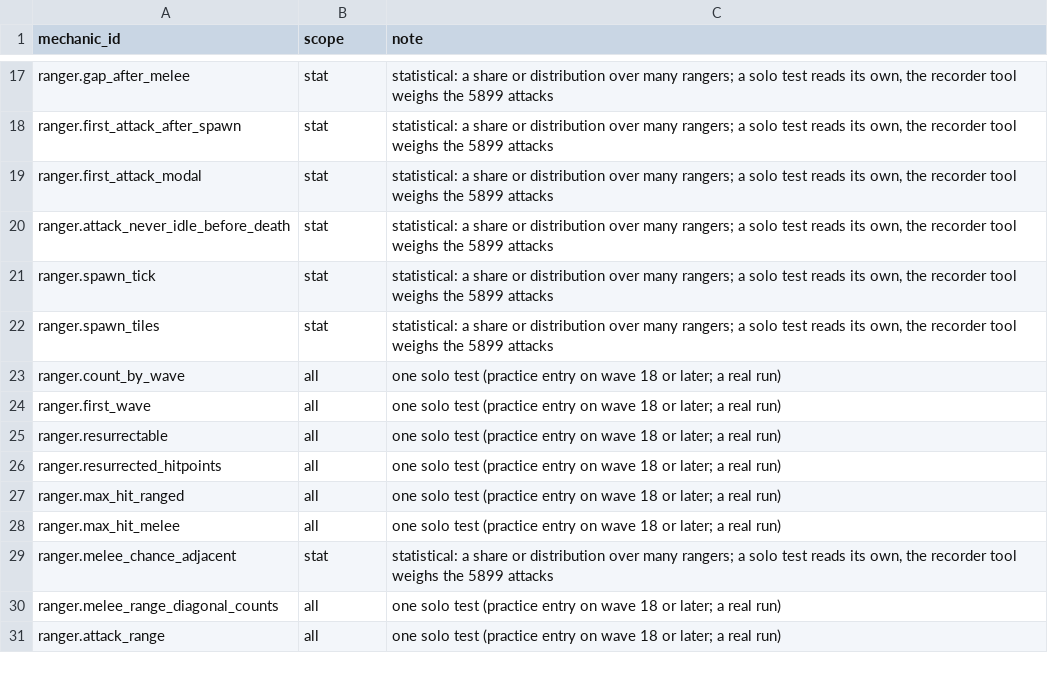
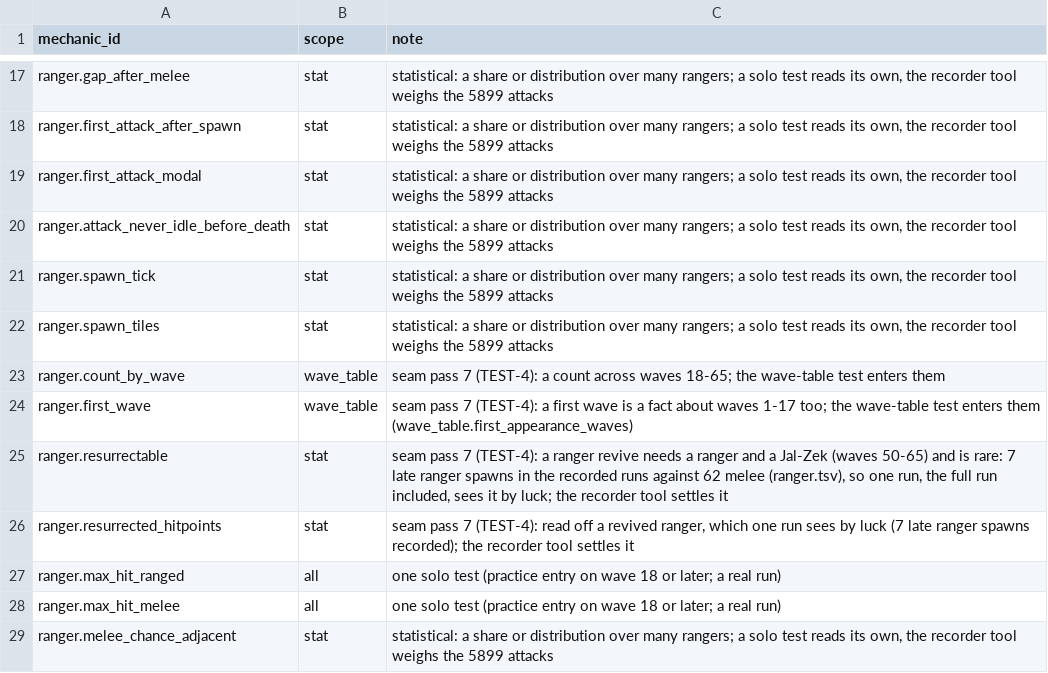
Before and after one commit to MRobertEvers/oldschool-clientc, a TSV file: docs/minigames/inferno/encounters/ranger.scope.tsv, drawn as a sheet; only a part is shown, gaps mark what is left out; the shorter side is filled out with more unchanged rows.

```diff
--- a/docs/minigames/inferno/encounters/ranger.scope.tsv
+++ b/docs/minigames/inferno/encounters/ranger.scope.tsv
@@ -22,6 +22,6 @@ ranger.spawn_tick	stat	statistical: a share or distribution over many rangers; a
 ranger.spawn_tiles	stat	statistical: a share or distribution over many rangers; a solo test reads its own, the recorder tool weighs the 5899 attacks
-ranger.count_by_wave	all	one solo test (practice entry on wave 18 or later; a real run)
-ranger.first_wave	all	one solo test (practice entry on wave 18 or later; a real run)
-ranger.resurrectable	all	one solo test (practice entry on wave 18 or later; a real run)
-ranger.resurrected_hitpoints	all	one solo test (practice entry on wave 18 or later; a real run)
+ranger.count_by_wave	wave_table	seam pass 7 (TEST-4): a count across waves 18-65; the wave-table test enters them
+ranger.first_wave	wave_table	seam pass 7 (TEST-4): a first wave is a fact about waves 1-17 too; the wave-table test enters them (wave_table.first_appearance_waves)
+ranger.resurrectable	stat	seam pass 7 (TEST-4): a ranger revive needs a ranger and a Jal-Zek (waves 50-65) and is rare: 7 late ranger spawns in the recorded runs against 62 melee (ranger.tsv), so one run, the full run included, sees it by luck; the recorder tool settles it
+ranger.resurrected_hitpoints	stat	seam pass 7 (TEST-4): read off a revived ranger, which one run sees by luck (7 late ranger spawns recorded); the recorder tool settles it
 ranger.max_hit_ranged	all	one solo test (practice entry on wave 18 or later; a real run)
```
Also changed, not shown: docs/minigames/inferno/encounters/blob_and_splits.scope.tsv, docs/minigames/inferno/encounters/mager_resurrection.scope.tsv, 24 other files.
